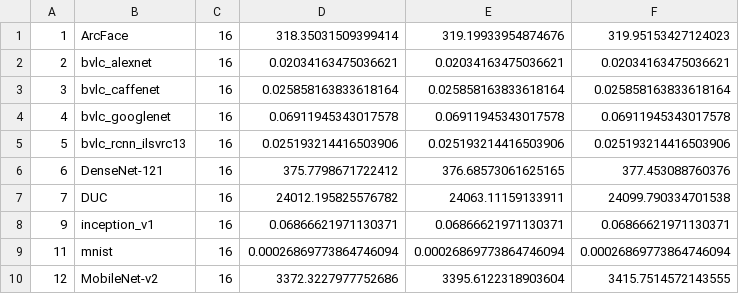
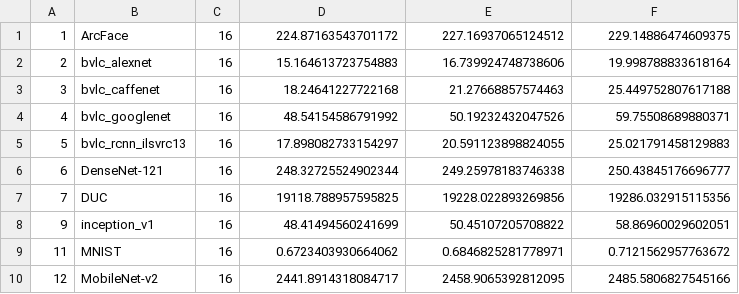
Before and after one commit to rai-project/onnx_examples, a CSV file: results/mxnet/Tesla_K80/batchsize_16.csv, drawn as a sheet; only a part is shown; the diff covers the shown part only.

```diff
--- a/results/mxnet/Tesla_K80/batchsize_16.csv
+++ b/results/mxnet/Tesla_K80/batchsize_16.csv
@@ -1,10 +1,10 @@
-1,ArcFace,16,318.35031509399414,319.19933954874676,319.95153427124023
-2,bvlc_alexnet,16,0.02034163475036621,0.02034163475036621,0.02034163475036621
-3,bvlc_caffenet,16,0.025858163833618164,0.025858163833618164,0.025858163833618164
-4,bvlc_googlenet,16,0.06911945343017578,0.06911945343017578,0.06911945343017578
-5,bvlc_rcnn_ilsvrc13,16,0.025193214416503906,0.025193214416503906,0.025193214416503906
-6,DenseNet-121,16,375.7798671722412,376.68573061625165,377.453088760376
-7,DUC,16,24012.195825576782,24063.11159133911,24099.790334701538
-9,inception_v1,16,0.06866621971130371,0.06866621971130371,0.06866621971130371
-11,mnist,16,0.00026869773864746094,0.00026869773864746094,0.00026869773864746094
-12,MobileNet-v2,16,3372.3227977752686,3395.6122318903604,3415.7514572143555
+1,ArcFace,16,224.87163543701172,227.16937065124512,229.14886474609375
+2,bvlc_alexnet,16,15.164613723754883,16.739924748738606,19.998788833618164
+3,bvlc_caffenet,16,18.24641227722168,21.27668857574463,25.449752807617188
+4,bvlc_googlenet,16,48.54154586791992,50.19232432047526,59.75508689880371
+5,bvlc_rcnn_ilsvrc13,16,17.898082733154297,20.591123898824055,25.021791458129883
+6,DenseNet-121,16,248.32725524902344,249.25978183746338,250.43845176696777
+7,DUC,16,19118.788957595825,19228.022893269856,19286.032915115356
+9,inception_v1,16,48.41494560241699,50.45107205708822,58.86960029602051
+11,MNIST,16,0.6723403930664062,0.6846825281778971,0.7121562957763672
+12,MobileNet-v2,16,2441.8914318084717,2458.9065392812095,2485.5806827545166
```
Also changed, not shown: 54 edited cells elsewhere in this file, results/mxnet/Tesla_K80/batchsize_1.csv, results/mxnet/Tesla_K80/batchsize_2.csv, 4 other files.
